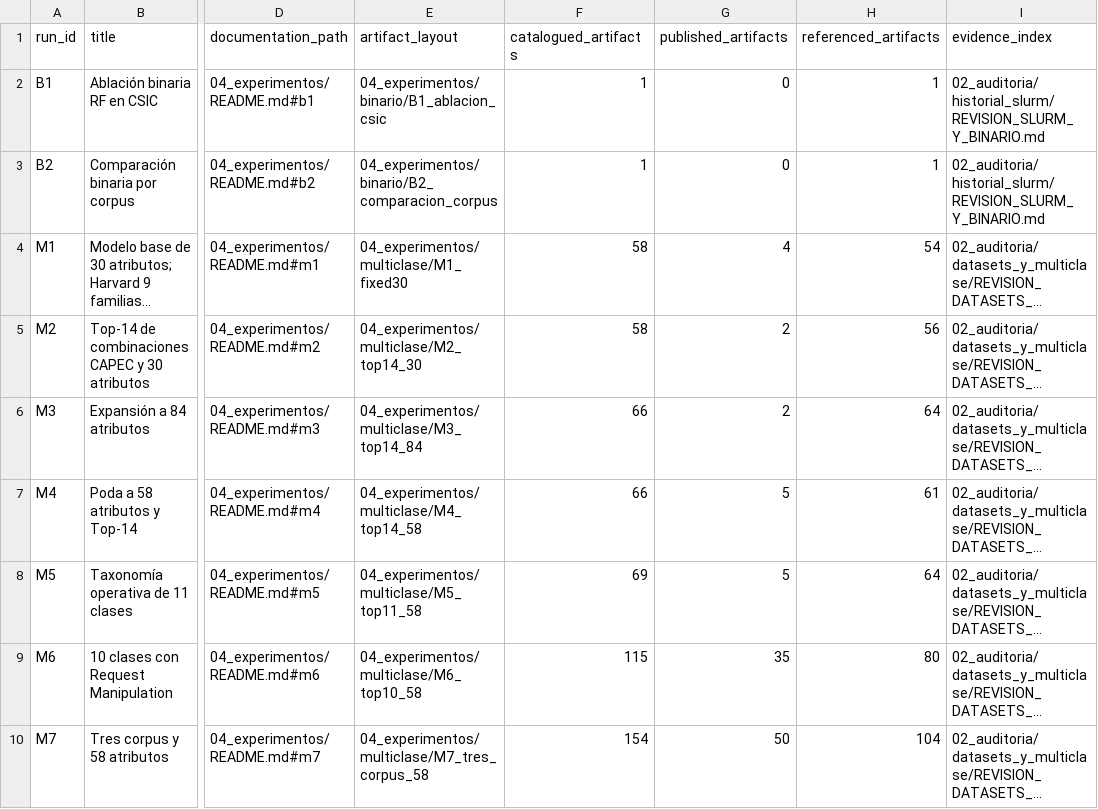
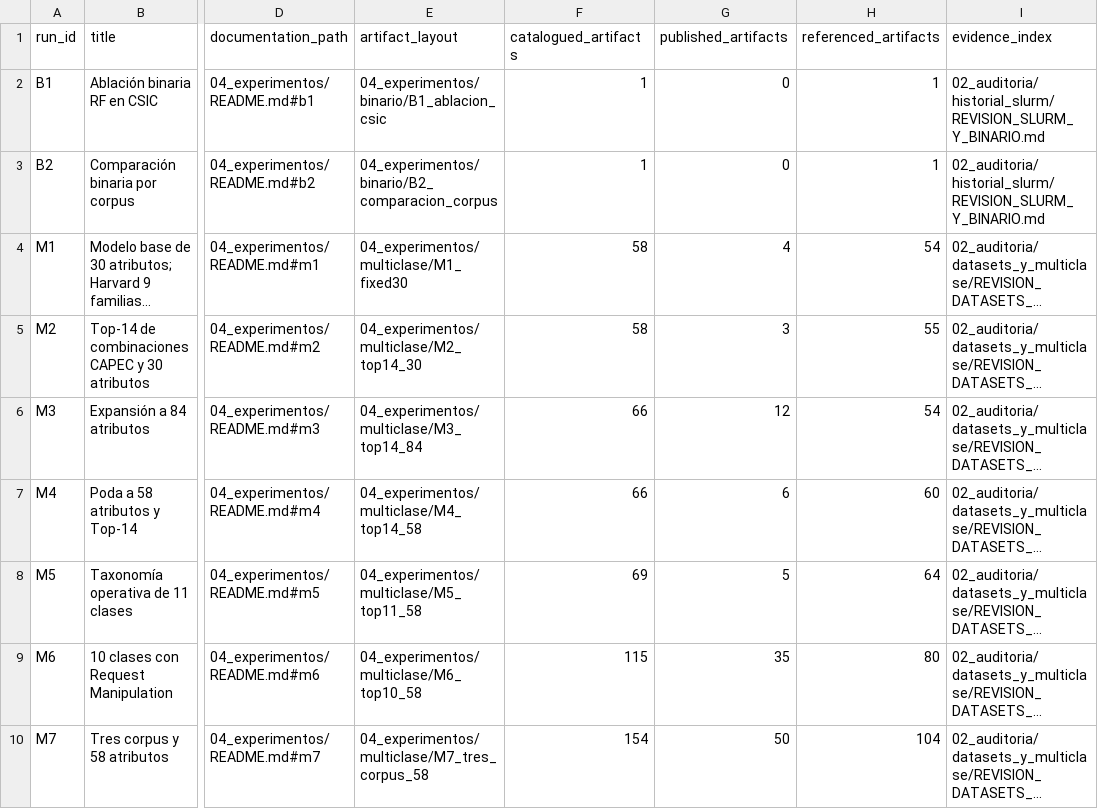
Before and after one commit to androceo123/http-anomaly-attack-classification, a CSV file: 06_resultados_consolidados/catalogo_corridas.csv, drawn as a sheet; only a part is shown, gaps mark what is left out; long unchanged cells end in …; the diff names each change by its address in the sheet, - before the commit and + after, or states it on an @@ line.

```diff
--- a/06_resultados_consolidados/catalogo_corridas.csv
+++ b/06_resultados_consolidados/catalogo_corridas.csv
-G5 (published_artifacts): 2
+G5 (published_artifacts): 3
-H5 (referenced_artifacts): 56
+H5 (referenced_artifacts): 55
-G6 (published_artifacts): 2
+G6 (published_artifacts): 12
-H6 (referenced_artifacts): 64
+H6 (referenced_artifacts): 54
-G7 (published_artifacts): 5
+G7 (published_artifacts): 6
-H7 (referenced_artifacts): 61
+H7 (referenced_artifacts): 60
```
Also changed, not shown: 07_reproducibilidad/artefactos_externos.csv, 5 other files.
